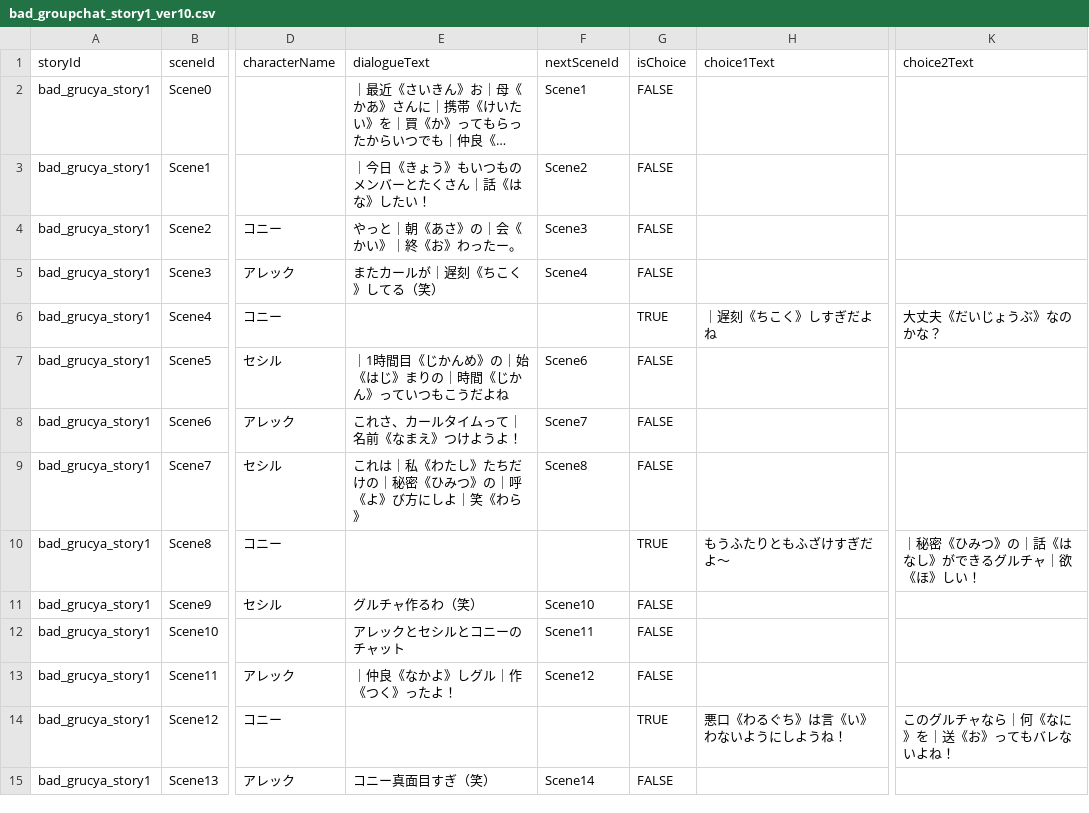
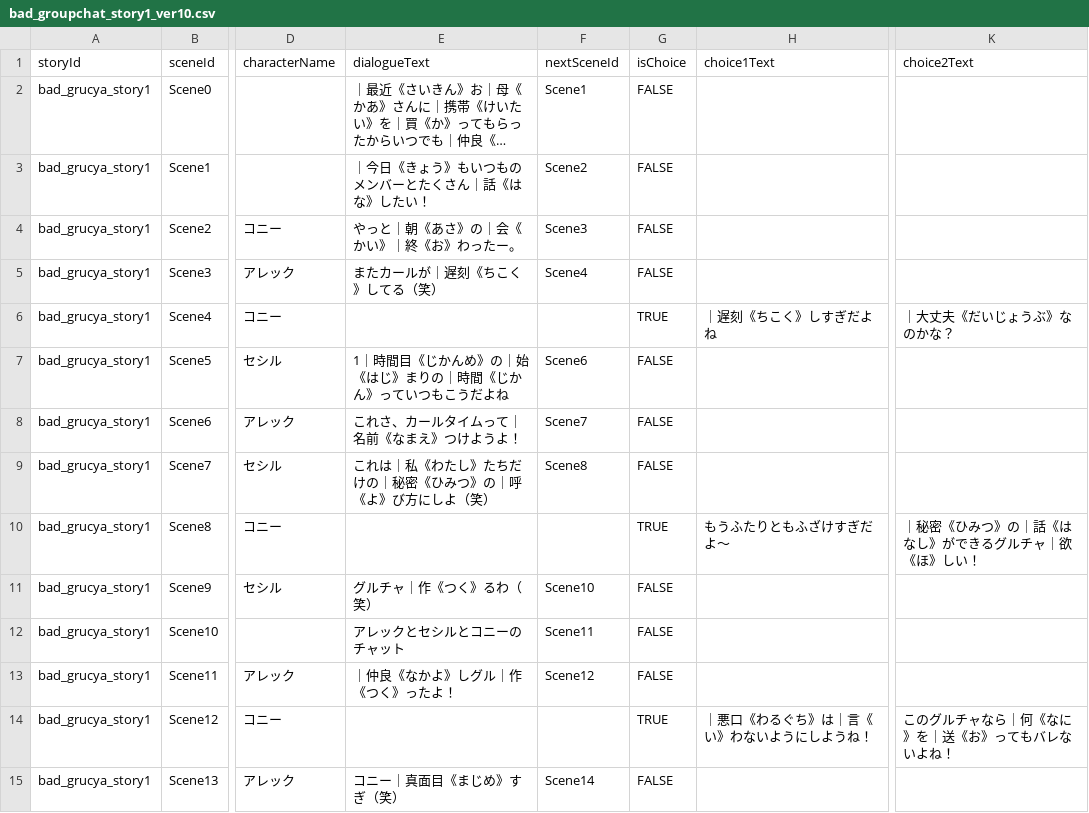
Before and after one commit to my-production1128/Netotama, a CSV file: Dezitama/Story/Step1/CSV/bad_groupchat_story1_ver10.csv, drawn as a sheet; only a part is shown, gaps mark what is left out; long unchanged cells end in …; the diff covers the shown part only; the diff names each change by its address in the sheet, - before the commit and + after, or states it on an @@ line.

```diff
--- a/Dezitama/Story/Step1/CSV/bad_groupchat_story1_ver10.csv
+++ b/Dezitama/Story/Step1/CSV/bad_groupchat_story1_ver10.csv
-K6 (choice2Text): 大丈夫《だいじょうぶ》なのかな？
+K6 (choice2Text): ｜大丈夫《だいじょうぶ》なのかな？
-E7 (dialogueText): ｜1時間目《じかんめ》の｜始《はじ》まりの｜時間《じかん》っていつもこうだよね
+E7 (dialogueText): 1｜時間目《じかんめ》の｜始《はじ》まりの｜時間《じかん》っていつもこうだよね
-E9 (dialogueText): これは｜私《わたし》たちだけの｜秘密《ひみつ》の｜呼《よ》び方にしよ｜笑《わら》
+E9 (dialogueText): これは｜私《わたし》たちだけの｜秘密《ひみつ》の｜呼《よ》び方にしよ（笑）
-E11 (dialogueText): グルチャ作るわ（笑）
+E11 (dialogueText): グルチャ｜作《つく》るわ（笑）
-H14 (choice1Text): 悪口《わるぐち》は言《い》わないようにしようね！
+H14 (choice1Text): ｜悪口《わるぐち》は｜言《い》わないようにしようね！
-E15 (dialogueText): コニー真面目すぎ（笑）
+E15 (dialogueText): コニー｜真面目《まじめ》すぎ（笑）
```
Also changed, not shown: 7 edited cells elsewhere in this file, 12 other files.
